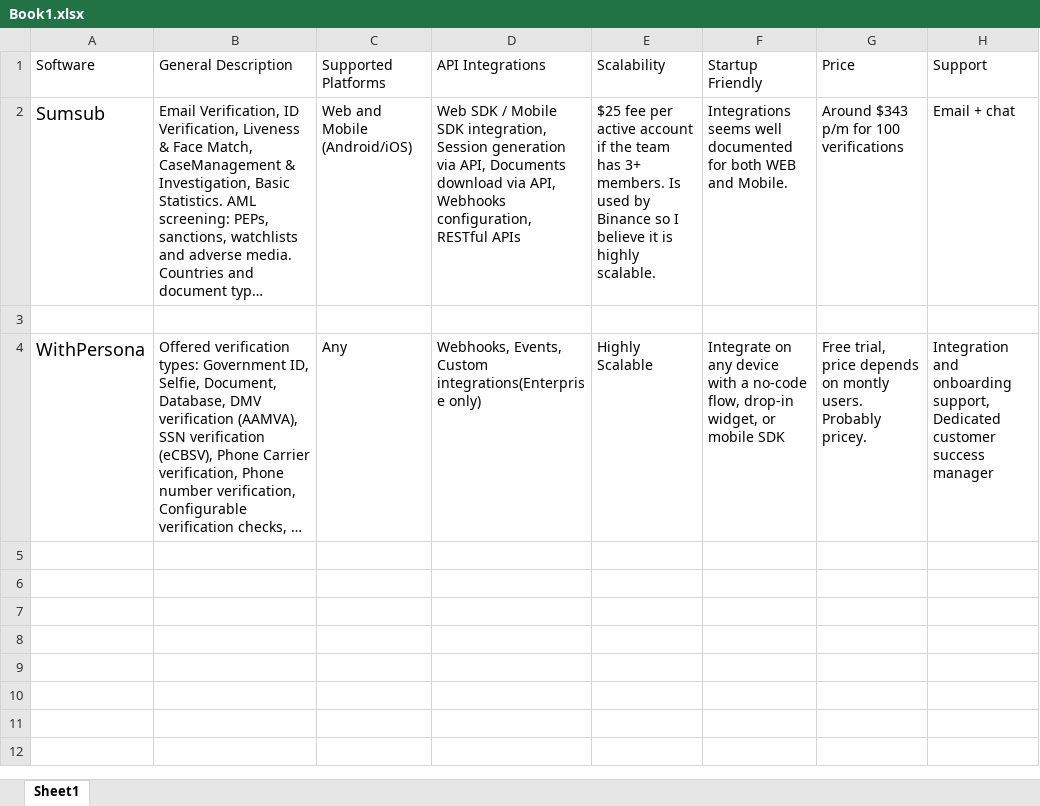
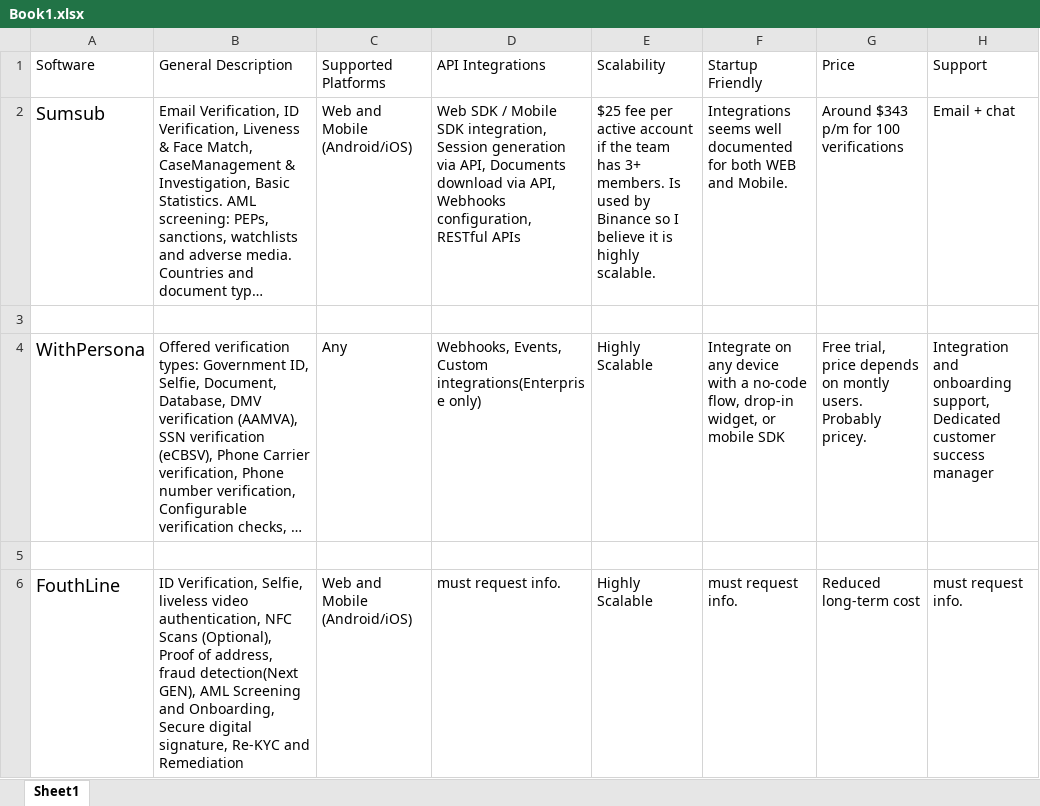
Before and after one commit to Warglaive/ResearchBoostingAlpha-Genzai, an Excel workbook: KYC Providers notes/Book1.xlsx, sheet Sheet1, drawn as a sheet; long unchanged cells end in …; values as stored, in another font and other column widths than the file's, no borders; the diff names each change by its address in the sheet, - before the commit and + after, or states it on an @@ line.

Commit message:
Update Book1.xlsx

```diff
--- a/KYC Providers notes/Book1.xlsx (sheet Sheet1)
+++ b/KYC Providers notes/Book1.xlsx (sheet Sheet1)
+row 5: (empty)
+row 6: FouthLine | ID Verification, Selfie, liveless video authentication, NFC Scans (Optional), Proof of address, fraud detection(Next GEN), AML Screening and Onboarding, Secure digital signature, Re-KYC and Remediation | Web and Mobile (Android/iOS) | must request info. | Highly Scalable | must request info. | Reduced long-term cost | must request info.
```
